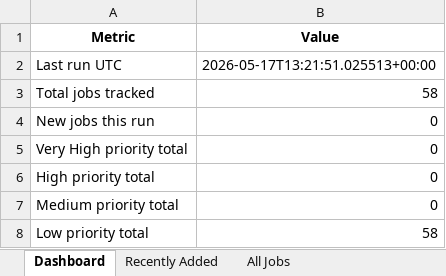
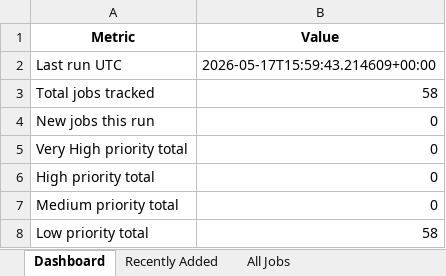
Before and after one commit to ricky11285/Aviation-Job-Scouts, an Excel workbook: output/dispatcher_jobs_tracker.xlsx, sheet Dashboard, drawn as a sheet; values as stored, in another font and other column widths than the file's, no borders; the diff names each change by its address in the sheet, - before the commit and + after, or states it on an @@ line.

```diff
--- a/output/dispatcher_jobs_tracker.xlsx (sheet Dashboard)
+++ b/output/dispatcher_jobs_tracker.xlsx (sheet Dashboard)
-B2 (Value): 2026-05-17T13:21:51.025513+00:00
+B2 (Value): 2026-05-17T15:59:43.214609+00:00
```
